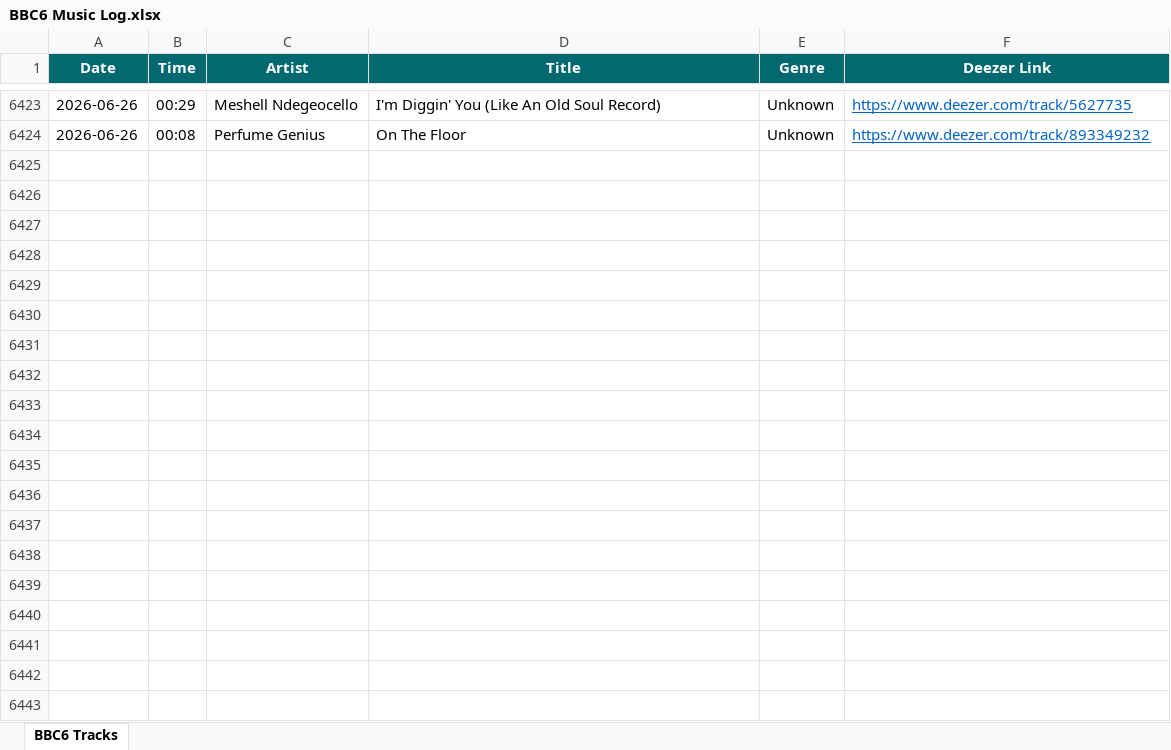
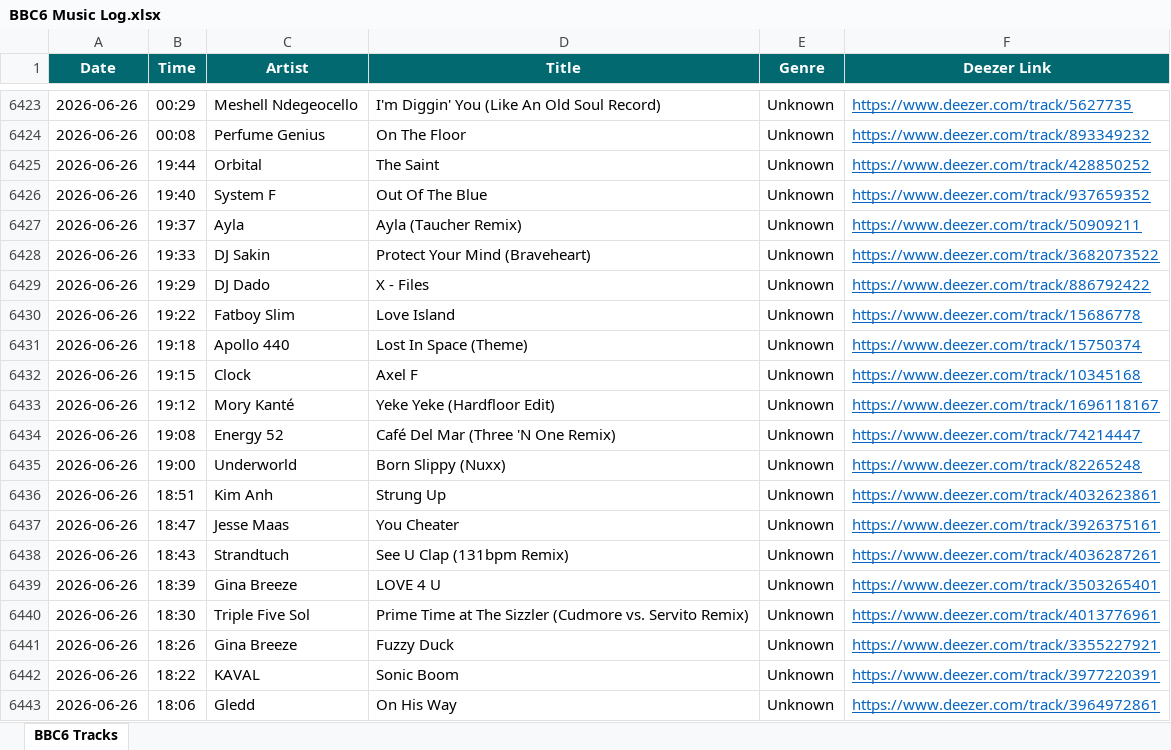
Before and after one commit to loliberri/new-music-scraper, an Excel workbook: output/BBC6 Music Log.xlsx, sheet BBC6 Tracks, drawn as a sheet; only a part is shown, gaps mark what is left out; values as stored, in another font and other column widths than the file's, no borders; the diff covers the shown part only; the diff names each change by its address in the sheet, - before the commit and + after, or states it on an @@ line.

```diff
--- a/output/BBC6 Music Log.xlsx (sheet BBC6 Tracks)
+++ b/output/BBC6 Music Log.xlsx (sheet BBC6 Tracks)
+row 6425: 2026-06-26 | 19:44 | Orbital | The Saint | Unknown | https://www.deezer.com/track/428850252
+row 6426: 2026-06-26 | 19:40 | System F | Out Of The Blue | Unknown | https://www.deezer.com/track/937659352
+row 6427: 2026-06-26 | 19:37 | Ayla | Ayla (Taucher Remix) | Unknown | https://www.deezer.com/track/50909211
+row 6428: 2026-06-26 | 19:33 | DJ Sakin | Protect Your Mind (Braveheart) | Unknown | https://www.deezer.com/track/3682073522
+row 6429: 2026-06-26 | 19:29 | DJ Dado | X - Files | Unknown | https://www.deezer.com/track/886792422
+row 6430: 2026-06-26 | 19:22 | Fatboy Slim | Love Island | Unknown | https://www.deezer.com/track/15686778
+row 6431: 2026-06-26 | 19:18 | Apollo 440 | Lost In Space (Theme) | Unknown | https://www.deezer.com/track/15750374
+row 6432: 2026-06-26 | 19:15 | Clock | Axel F | Unknown | https://www.deezer.com/track/10345168
+row 6433: 2026-06-26 | 19:12 | Mory Kanté | Yeke Yeke (Hardfloor Edit) | Unknown | https://www.deezer.com/track/1696118167
+row 6434: 2026-06-26 | 19:08 | Energy 52 | Café Del Mar (Three 'N One Remix) | Unknown | https://www.deezer.com/track/74214447
+row 6435: 2026-06-26 | 19:00 | Underworld | Born Slippy (Nuxx) | Unknown | https://www.deezer.com/track/82265248
+row 6436: 2026-06-26 | 18:51 | Kim Anh | Strung Up | Unknown | https://www.deezer.com/track/4032623861
+row 6437: 2026-06-26 | 18:47 | Jesse Maas | You Cheater | Unknown | https://www.deezer.com/track/3926375161
+row 6438: 2026-06-26 | 18:43 | Strandtuch | See U Clap (131bpm Remix) | Unknown | https://www.deezer.com/track/4036287261
+row 6439: 2026-06-26 | 18:39 | Gina Breeze | LOVE 4 U | Unknown | https://www.deezer.com/track/3503265401
+row 6440: 2026-06-26 | 18:30 | Triple Five Sol | Prime Time at The Sizzler (Cudmore vs. Servito Remix) | Unknown | https://www.deezer.com/track/4013776961
+row 6441: 2026-06-26 | 18:26 | Gina Breeze | Fuzzy Duck | Unknown | https://www.deezer.com/track/3355227921
+row 6442: 2026-06-26 | 18:22 | KAVAL | Sonic Boom | Unknown | https://www.deezer.com/track/3977220391
+row 6443: 2026-06-26 | 18:06 | Gledd | On His Way | Unknown | https://www.deezer.com/track/3964972861
```
Also changed, not shown: 98 added rows elsewhere in this sheet, 2 other files.
